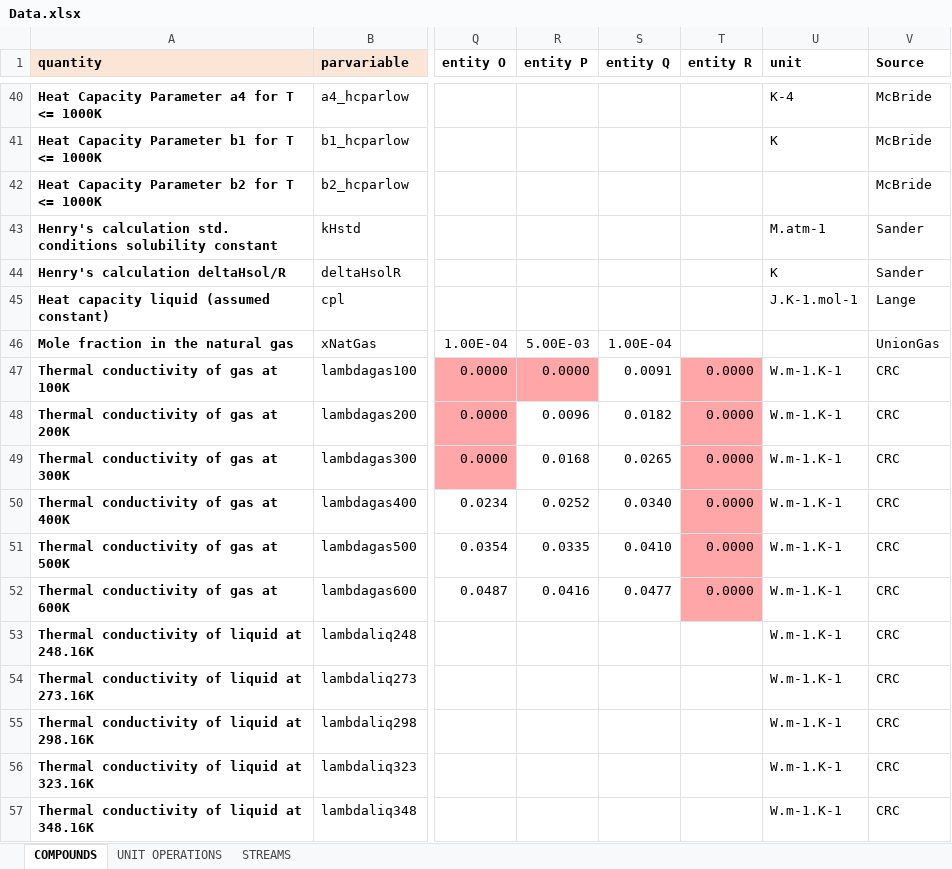
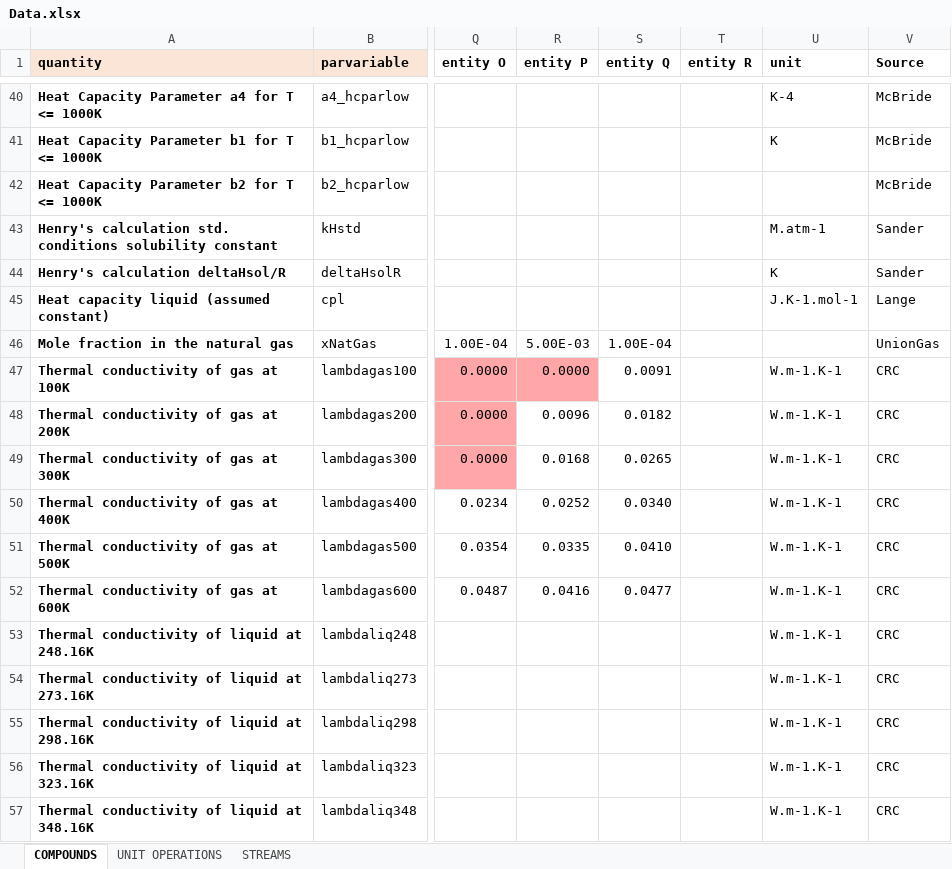
Before and after one commit to triceert/CS, an Excel workbook: MatlabWD/Data.xlsx, sheet COMPOUNDS, drawn as a sheet; only a part is shown, gaps mark what is left out; values as stored, in another font and other column widths than the file's, no borders; the diff names each change by its address in the sheet, - before the commit and + after, or states it on an @@ line.

Commit message:
A little nicer :)

```diff
--- a/MatlabWD/Data.xlsx (sheet COMPOUNDS)
+++ b/MatlabWD/Data.xlsx (sheet COMPOUNDS)
-T47:T52 (entity R): 0.0000
+T47:T52 (entity R): (empty)
-T47:T52 fill: #FFA6A9
+T47:T52 fill: none
```
